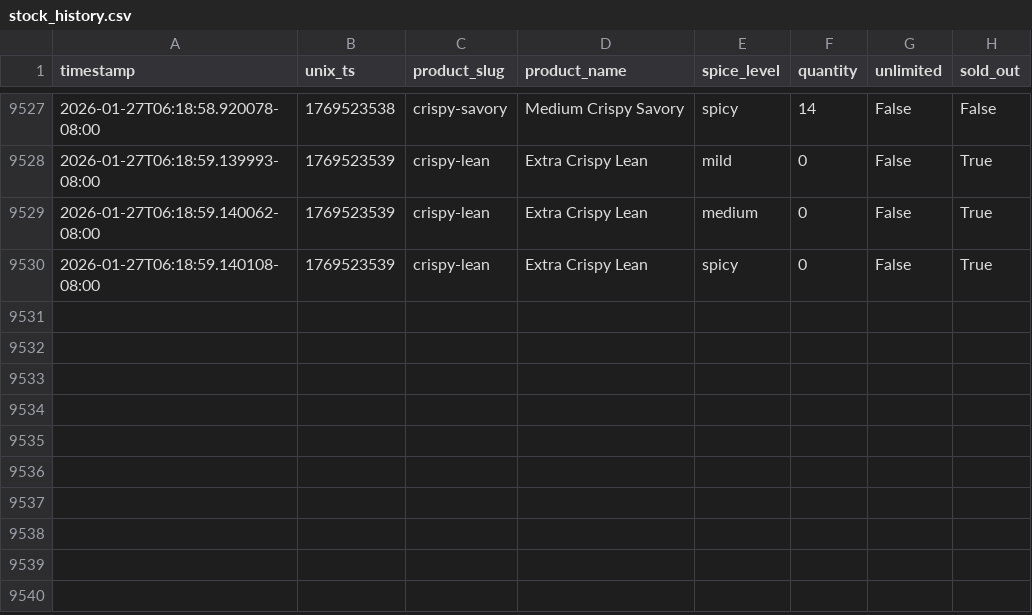
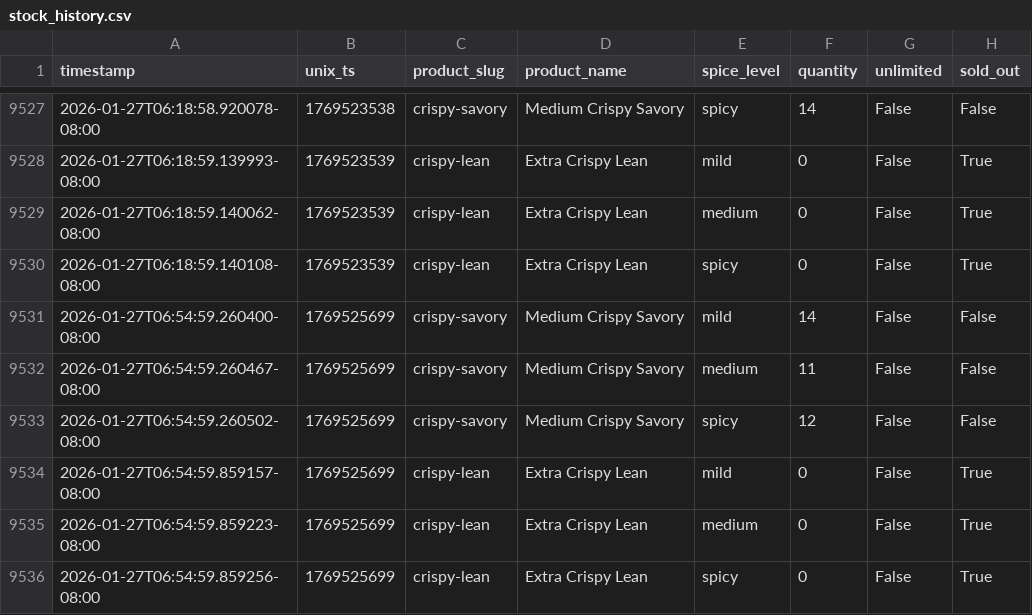
Before and after one commit to fishmanlol/psychkosjerky, a CSV file: stock_history.csv, drawn as a sheet; only a part is shown, gaps mark what is left out; the diff names each change by its address in the sheet, - before the commit and + after, or states it on an @@ line.

```diff
--- a/stock_history.csv
+++ b/stock_history.csv
+row 9531: 2026-01-27T06:54:59.260400-08:00 | 1769525699 | crispy-savory | Medium Crispy Savory | mild | 14 | False | False
+row 9532: 2026-01-27T06:54:59.260467-08:00 | 1769525699 | crispy-savory | Medium Crispy Savory | medium | 11 | False | False
+row 9533: 2026-01-27T06:54:59.260502-08:00 | 1769525699 | crispy-savory | Medium Crispy Savory | spicy | 12 | False | False
+row 9534: 2026-01-27T06:54:59.859157-08:00 | 1769525699 | crispy-lean | Extra Crispy Lean | mild | 0 | False | True
+row 9535: 2026-01-27T06:54:59.859223-08:00 | 1769525699 | crispy-lean | Extra Crispy Lean | medium | 0 | False | True
+row 9536: 2026-01-27T06:54:59.859256-08:00 | 1769525699 | crispy-lean | Extra Crispy Lean | spicy | 0 | False | True
```
Also changed, not shown: 1 other file.
